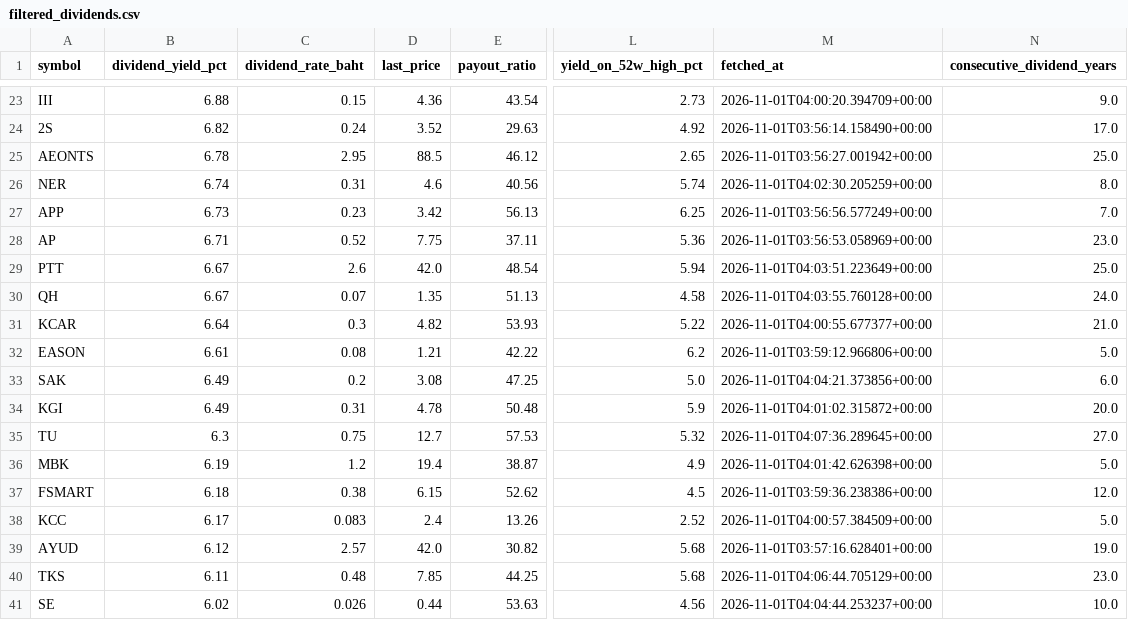
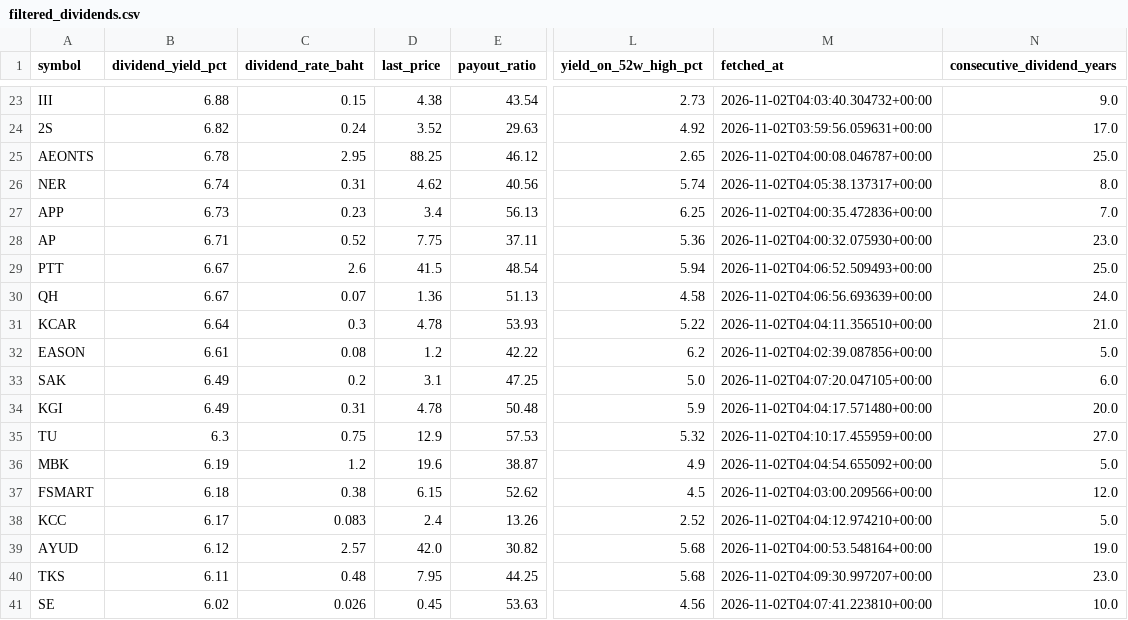
Before and after one commit to NtpVirusCom/set_company_profile, a CSV file: data/filtered_dividends.csv, drawn as a sheet; only a part is shown, gaps mark what is left out; the diff covers the shown part only; the diff names each change by its address in the sheet, - before the commit and + after, or states it on an @@ line.

```diff
--- a/data/filtered_dividends.csv
+++ b/data/filtered_dividends.csv
-D23 (last_price): 4.36
+D23 (last_price): 4.38
-M23 (fetched_at): 2026-11-01T04:00:20.394709+00:00
+M23 (fetched_at): 2026-11-02T04:03:40.304732+00:00
-M24 (fetched_at): 2026-11-01T03:56:14.158490+00:00
+M24 (fetched_at): 2026-11-02T03:59:56.059631+00:00
-D25 (last_price): 88.5
+D25 (last_price): 88.25
-M25 (fetched_at): 2026-11-01T03:56:27.001942+00:00
+M25 (fetched_at): 2026-11-02T04:00:08.046787+00:00
-D26 (last_price): 4.6
+D26 (last_price): 4.62
-M26 (fetched_at): 2026-11-01T04:02:30.205259+00:00
+M26 (fetched_at): 2026-11-02T04:05:38.137317+00:00
-D27 (last_price): 3.42
+D27 (last_price): 3.4
-M27 (fetched_at): 2026-11-01T03:56:56.577249+00:00
+M27 (fetched_at): 2026-11-02T04:00:35.472836+00:00
-M28 (fetched_at): 2026-11-01T03:56:53.058969+00:00
+M28 (fetched_at): 2026-11-02T04:00:32.075930+00:00
-D29 (last_price): 42.0
+D29 (last_price): 41.5
-M29 (fetched_at): 2026-11-01T04:03:51.223649+00:00
+M29 (fetched_at): 2026-11-02T04:06:52.509493+00:00
-D30 (last_price): 1.35
+D30 (last_price): 1.36
-M30 (fetched_at): 2026-11-01T04:03:55.760128+00:00
+M30 (fetched_at): 2026-11-02T04:06:56.693639+00:00
-D31 (last_price): 4.82
+D31 (last_price): 4.78
-M31 (fetched_at): 2026-11-01T04:00:55.677377+00:00
+M31 (fetched_at): 2026-11-02T04:04:11.356510+00:00
-D32 (last_price): 1.21
+D32 (last_price): 1.2
-M32 (fetched_at): 2026-11-01T03:59:12.966806+00:00
+M32 (fetched_at): 2026-11-02T04:02:39.087856+00:00
-D33 (last_price): 3.08
+D33 (last_price): 3.1
-M33 (fetched_at): 2026-11-01T04:04:21.373856+00:00
+M33 (fetched_at): 2026-11-02T04:07:20.047105+00:00
-M34 (fetched_at): 2026-11-01T04:01:02.315872+00:00
+M34 (fetched_at): 2026-11-02T04:04:17.571480+00:00
-D35 (last_price): 12.7
+D35 (last_price): 12.9
-M35 (fetched_at): 2026-11-01T04:07:36.289645+00:00
+M35 (fetched_at): 2026-11-02T04:10:17.455959+00:00
-D36 (last_price): 19.4
+D36 (last_price): 19.6
-M36 (fetched_at): 2026-11-01T04:01:42.626398+00:00
+M36 (fetched_at): 2026-11-02T04:04:54.655092+00:00
-M37 (fetched_at): 2026-11-01T03:59:36.238386+00:00
+M37 (fetched_at): 2026-11-02T04:03:00.209566+00:00
-M38 (fetched_at): 2026-11-01T04:00:57.384509+00:00
+M38 (fetched_at): 2026-11-02T04:04:12.974210+00:00
-M39 (fetched_at): 2026-11-01T03:57:16.628401+00:00
+M39 (fetched_at): 2026-11-02T04:00:53.548164+00:00
-D40 (last_price): 7.85
+D40 (last_price): 7.95
-M40 (fetched_at): 2026-11-01T04:06:44.705129+00:00
+M40 (fetched_at): 2026-11-02T04:09:30.997207+00:00
-D41 (last_price): 0.44
+D41 (last_price): 0.45
-M41 (fetched_at): 2026-11-01T04:04:44.253237+00:00
+M41 (fetched_at): 2026-11-02T04:07:41.223810+00:00
```
Also changed, not shown: 125 edited cells elsewhere in this file, data/companies.csv, data/dividend_stocks.csv, 4 other files.
